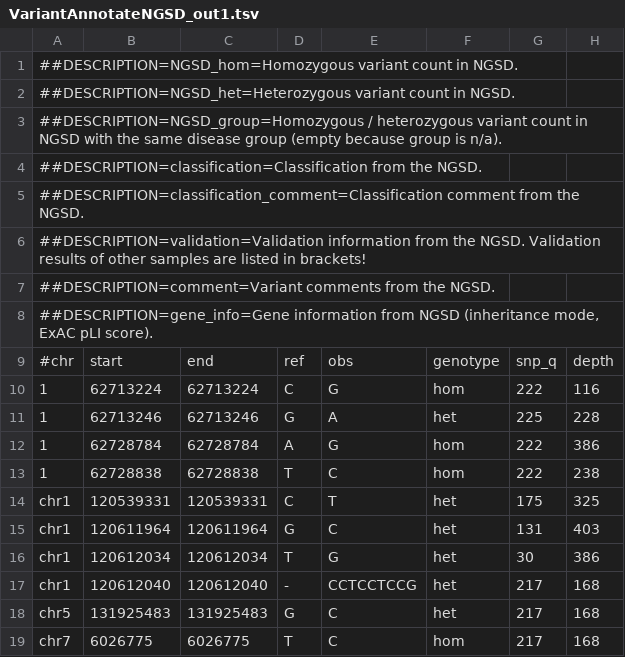
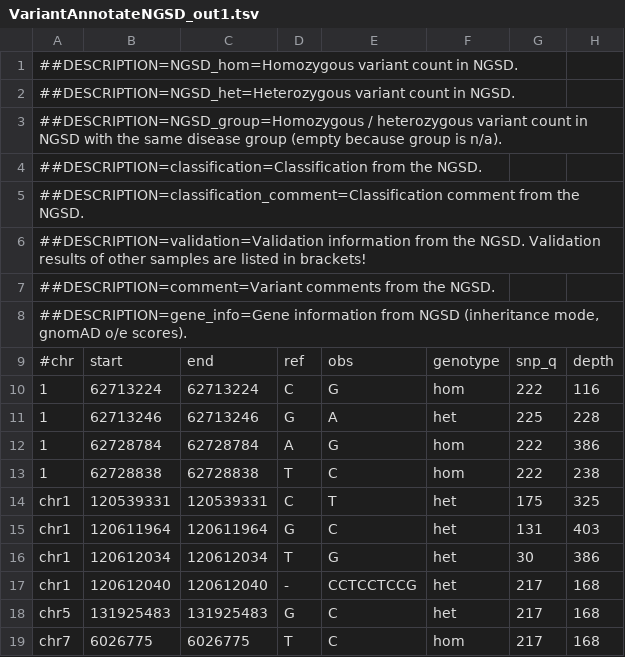
Before and after one commit to imgag/ngs-bits, a TSV file: src/tools-TEST/data_out/VariantAnnotateNGSD_out1.tsv, drawn as a sheet; only a part is shown; the diff names each change by its address in the sheet, - before the commit and + after, or states it on an @@ line.

```diff
--- a/src/tools-TEST/data_out/VariantAnnotateNGSD_out1.tsv
+++ b/src/tools-TEST/data_out/VariantAnnotateNGSD_out1.tsv
-A8: …(inheritance mode, ExAC pLI score).
+A8: …(inheritance mode, gnomAD o/e scores).
```
Also changed, not shown: src/tools-TEST/data_out/VariantAnnotateNGSD_out2.tsv, src/tools-TEST/data_out/VariantAnnotateNGSD_out4.tsv, 20 other files.
